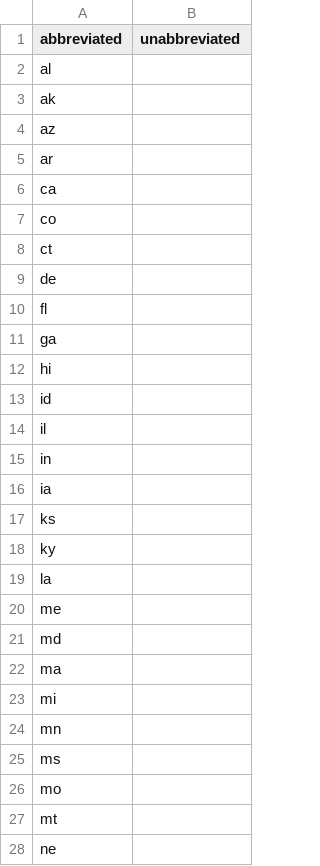
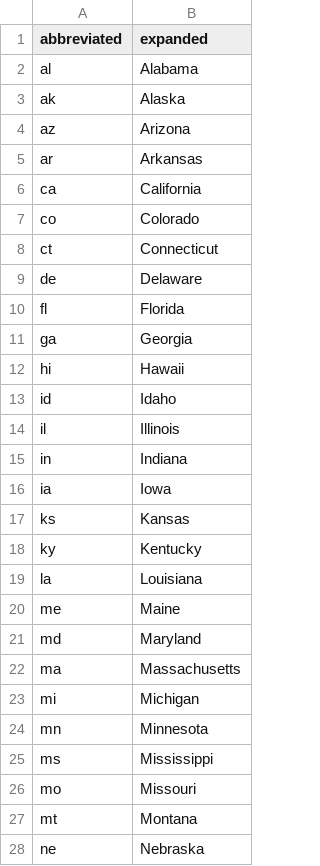
Before and after one commit to all-of-us/curation, a CSV file: data_steward/resource_files/validation/participants/abbreviation_state.csv, drawn as a sheet; only a part is shown; the diff covers the shown part only.

```diff
--- a/data_steward/resource_files/validation/participants/abbreviation_state.csv
+++ b/data_steward/resource_files/validation/participants/abbreviation_state.csv
@@ -1,28 +1,28 @@
-"abbreviated","unabbreviated"
-"al",
-"ak",
-"az",
-"ar",
-"ca",
-"co",
-"ct",
-"de",
-"fl",
-"ga",
-"hi",
-"id",
-"il",
-"in",
-"ia",
-"ks",
-"ky",
-"la",
-"me",
-"md",
-"ma",
-"mi",
-"mn",
-"ms",
-"mo",
-"mt",
-"ne",
+"abbreviated","expanded"
+"al","Alabama"
+"ak","Alaska"
+"az","Arizona"
+"ar","Arkansas"
+"ca","California"
+"co","Colorado"
+"ct","Connecticut"
+"de","Delaware"
+"fl","Florida"
+"ga","Georgia"
+"hi","Hawaii"
+"id","Idaho"
+"il","Illinois"
+"in","Indiana"
+"ia","Iowa"
+"ks","Kansas"
+"ky","Kentucky"
+"la","Louisiana"
+"me","Maine"
+"md","Maryland"
+"ma","Massachusetts"
+"mi","Michigan"
+"mn","Minnesota"
+"ms","Mississippi"
+"mo","Missouri"
+"mt","Montana"
+"ne","Nebraska"
```
Also changed, not shown: 2 removed rows and 35 edited cells elsewhere in this file, 1 other file.
